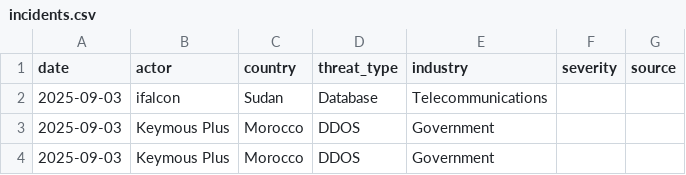
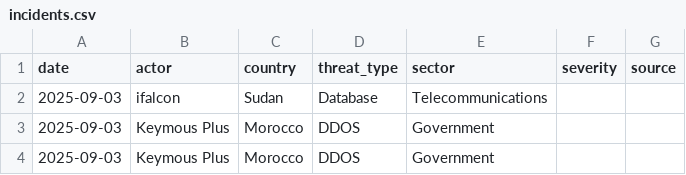
Before and after one commit to sanah-cti/cyhawk-africa-dashboard, a CSV file: data/incidents.csv, drawn as a sheet; only a part is shown.

Commit message:
Update incidents.csv

```diff
--- a/data/incidents.csv
+++ b/data/incidents.csv
@@ -1,2 +1,2 @@
-date,actor,country,threat_type,industry,severity,source
+date,actor,country,threat_type,sector,severity,source
 2025-09-03,ifalcon,Sudan,Database,Telecommunications,,
```
